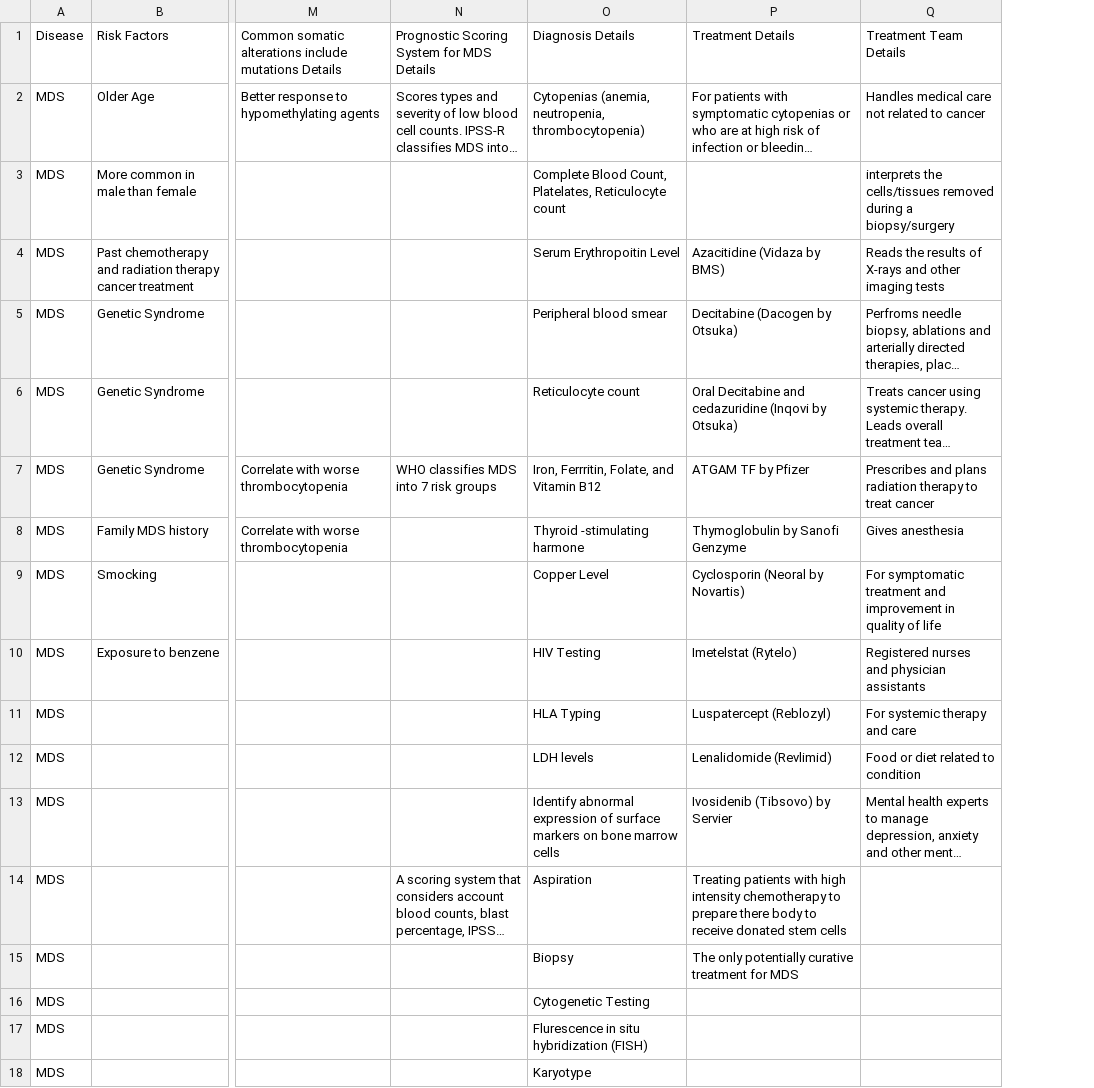
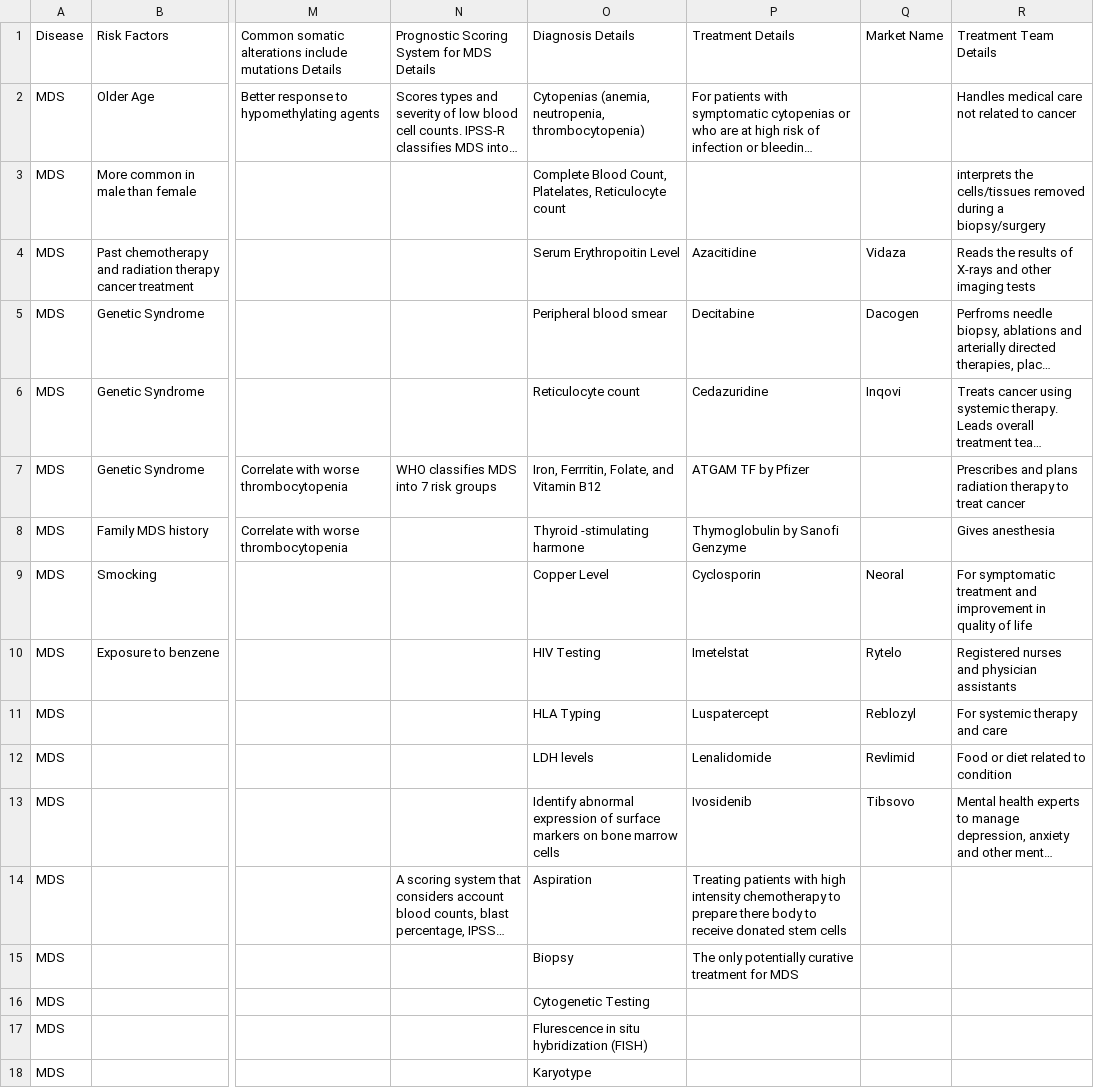
Before and after one commit to tushar-beghou/Graph-DB, a CSV file: bms_final_br.csv, drawn as a sheet; only a part is shown, gaps mark what is left out; long unchanged cells end in …; the diff names each change by its address in the sheet, - before the commit and + after, or states it on an @@ line.

Commit message:
Add files via upload

```diff
--- a/bms_final_br.csv
+++ b/bms_final_br.csv
+column Q, rows 1-13: Market Name |  |  | Vidaza | Dacogen | Inqovi |  |  | Neoral | Rytelo | Reblozyl | Revlimid | Tibsovo
-P4: Azacitidine (Vidaza by BMS)
+P4: Azacitidine
-P5: Decitabine (Dacogen by Otsuka)
+P5: Decitabine
-P6: Oral Decitabine and cedazuridine (Inqovi by Otsuka)
+P6: Cedazuridine
-P9: Cyclosporin (Neoral by Novartis)
+P9: Cyclosporin
-P10: Imetelstat (Rytelo)
+P10: Imetelstat
-P11: Luspatercept (Reblozyl)
+P11: Luspatercept
-P12: Lenalidomide (Revlimid)
+P12: Lenalidomide
-P13: Ivosidenib (Tibsovo) by Servier
+P13: Ivosidenib
```
